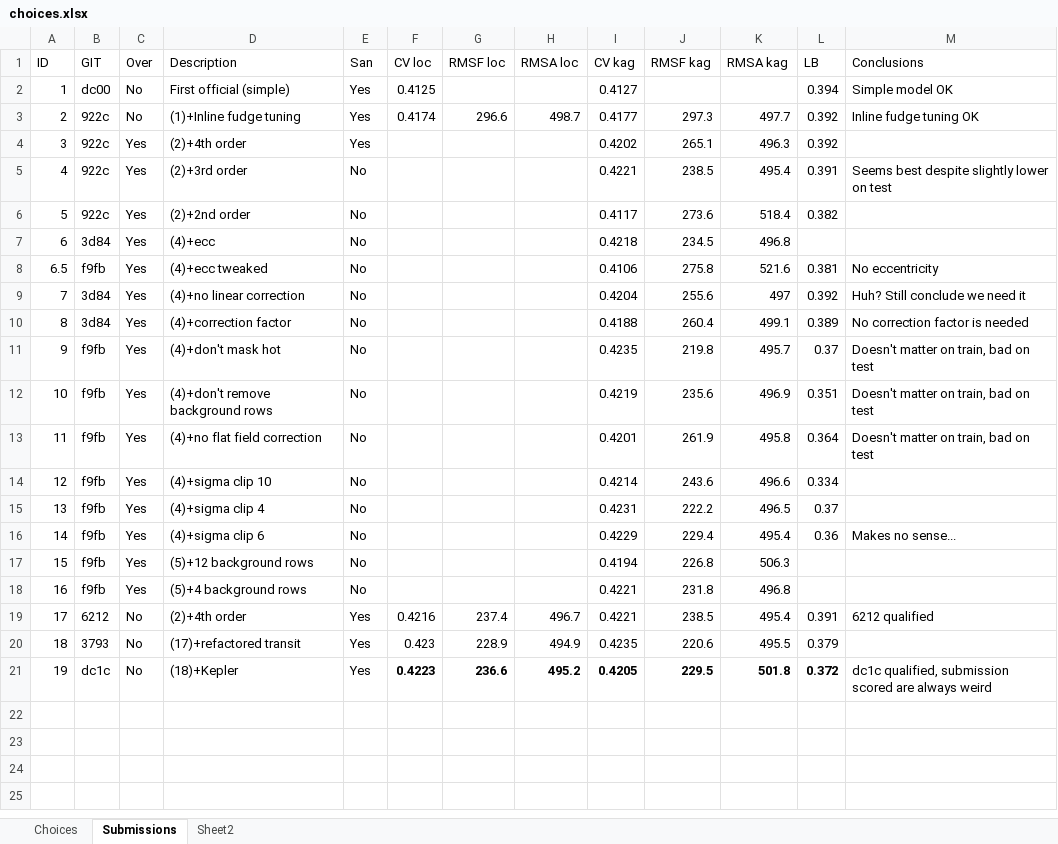
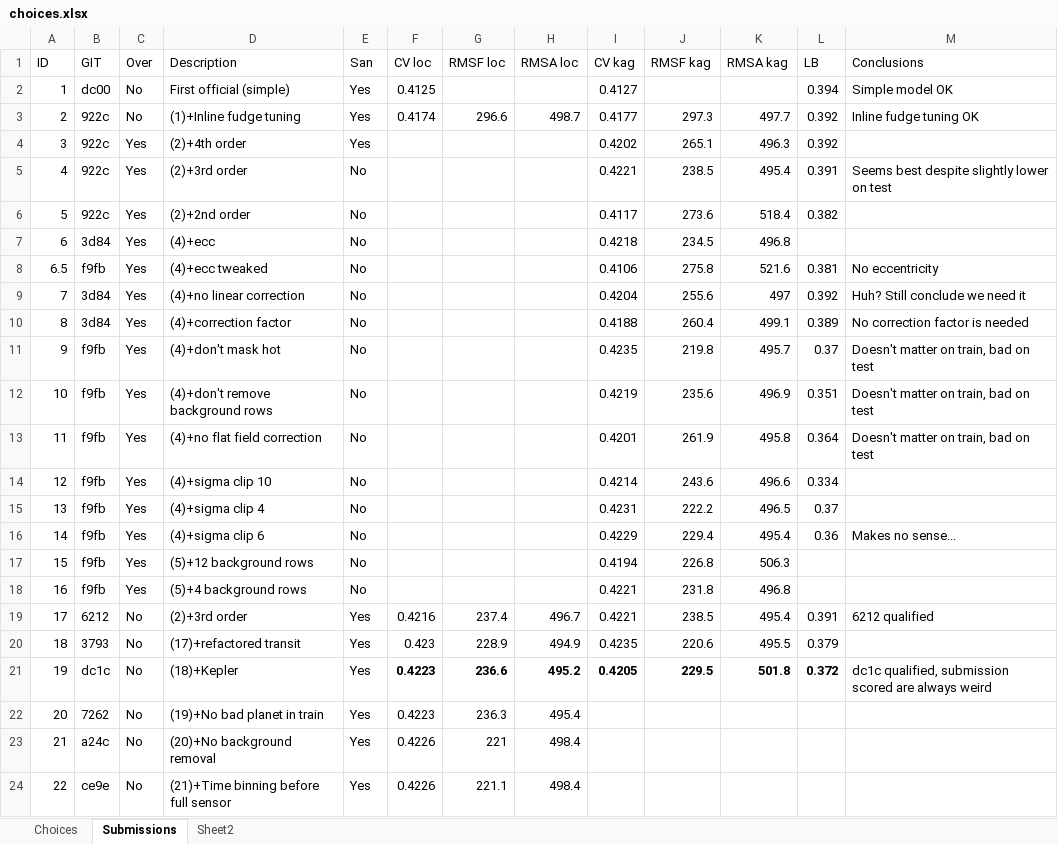
Before and after one commit to jcottaar/ariel2, an Excel workbook: choices.xlsx, sheet Submissions, drawn as a sheet; values as stored, in another font and other column widths than the file's, no borders; table styles not drawn; the diff names each change by its address in the sheet, - before the commit and + after, or states it on an @@ line.

```diff
--- a/choices.xlsx (sheet Submissions)
+++ b/choices.xlsx (sheet Submissions)
-D19 (Description): (2)+4th order
+D19 (Description): (2)+3rd order
+row 22: 20 | 7262 | No | (19)+No bad planet in train | Yes | 0.4223 | 236.3 | 495.4
+row 23: 21 | a24c | No | (20)+No background removal | Yes | 0.4226 | 221 | 498.4
+row 24: 22 | ce9e | No | (21)+Time binning before full sensor | Yes | 0.4226 | 221.1 | 498.4
```
Also changed, not shown: 9 other files.
